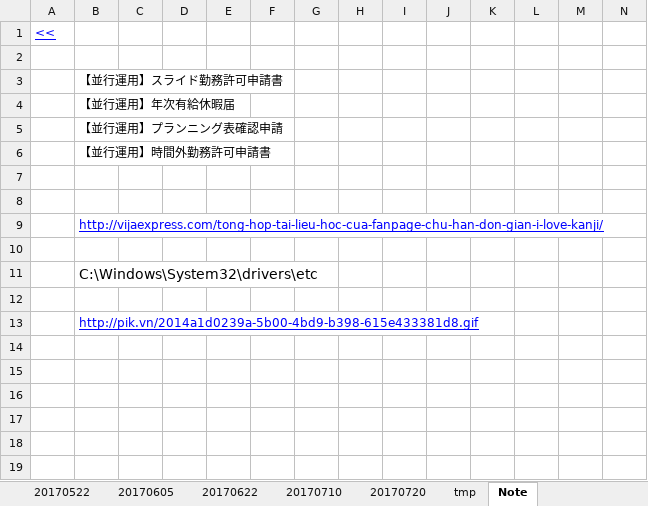
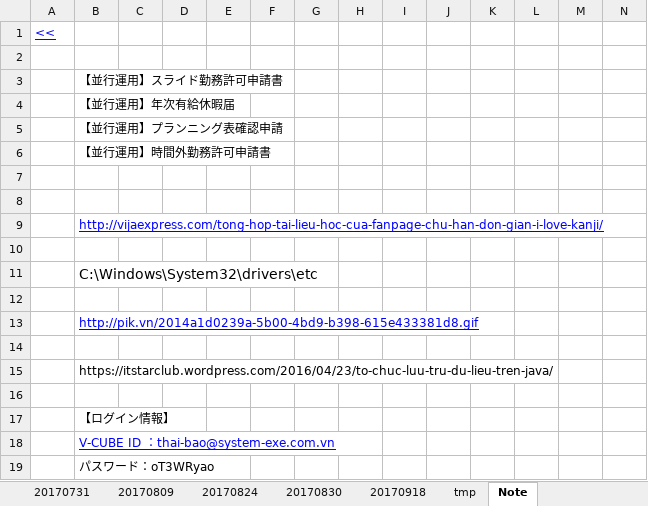
Before and after one commit to ltbao/bao-note, an Excel workbook: WorkLog.xlsx, sheet Note, drawn as a sheet; only a part is shown; values as stored, in another font and other column widths than the file's, no borders; rows hold the shown columns only; the diff names each change by its address in the sheet, - before the commit and + after, or states it on an @@ line.

```diff
--- a/WorkLog.xlsx (sheet Note)
+++ b/WorkLog.xlsx (sheet Note)
+sheet tab: 20170731
+sheet tab: 20170809
+sheet tab: 20170824
+sheet tab: 20170830
+sheet tab: 20170918
+row 14: (empty)
+row 15:  | https://itstarclub.wordpress.com/2016/04/23/to-chuc-luu-tru-du-lieu-tren-java/
+row 16: (empty)
+row 17:  | 【ログイン情報】
+row 18:  | V-CUBE ID ：thai-bao@system-exe.com.vn
+row 19:  | パスワード：oT3WRyao
```
Also changed, not shown: 4 other files.
